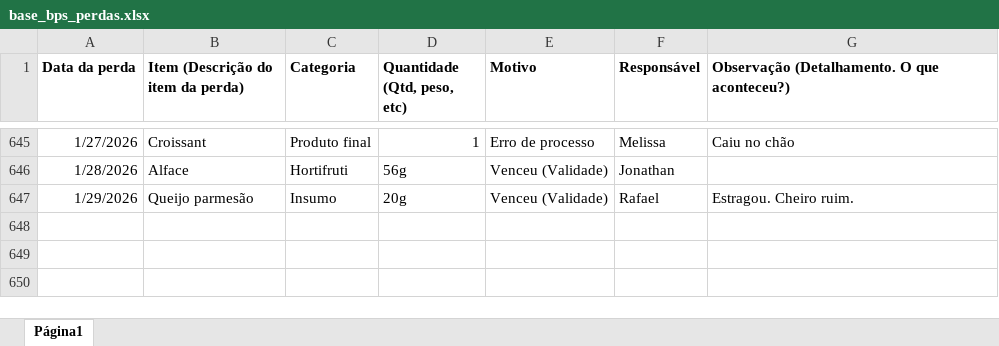
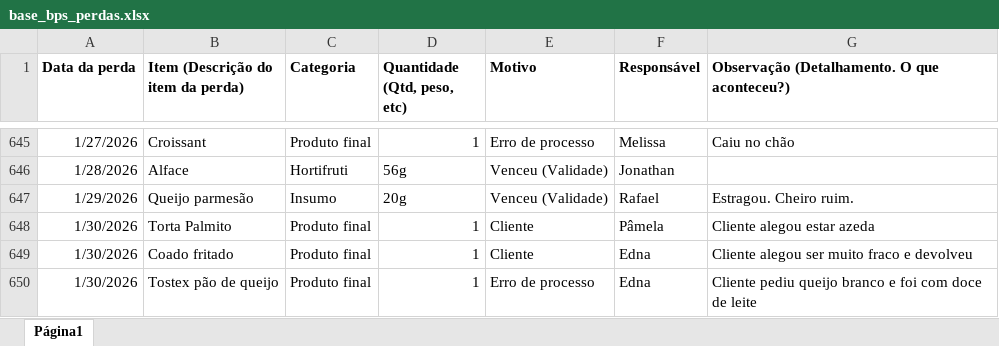
Before and after one commit to alexpereira82log-ui/scada_cafe, an Excel workbook: base_bps_perdas.xlsx, sheet Página1, drawn as a sheet; only a part is shown, gaps mark what is left out; values as stored, in another font and other column widths than the file's, no borders; charts and pictures not drawn; the diff names each change by its address in the sheet, - before the commit and + after, or states it on an @@ line.

```diff
--- a/base_bps_perdas.xlsx (sheet Página1)
+++ b/base_bps_perdas.xlsx (sheet Página1)
+row 648: 1/30/2026 | Torta Palmito | Produto final | 1 | Cliente | Pâmela | Cliente alegou estar azeda
+row 649: 1/30/2026 | Coado fritado | Produto final | 1 | Cliente | Edna | Cliente alegou ser muito fraco e devolveu
+row 650: 1/30/2026 | Tostex pão de queijo | Produto final | 1 | Erro de processo | Edna | Cliente pediu queijo branco e foi com doce de leite
```
Also changed, not shown: base_bps.xlsx, base_bps_comissao.xlsx, 5 other files.
